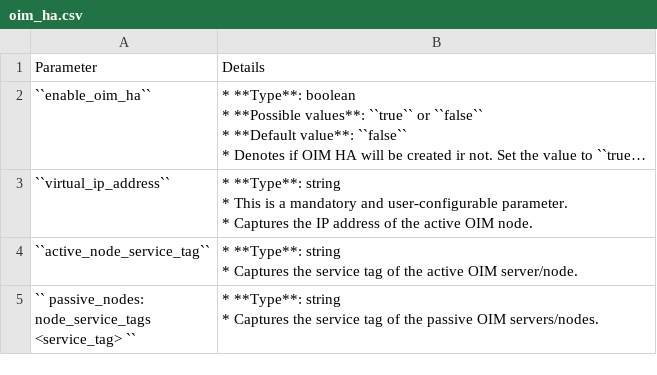
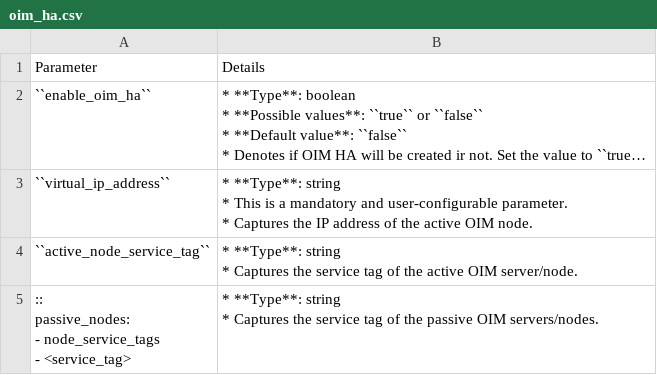
Before and after one commit to vasanthsathya/omnia, a CSV file: docs/source/Tables/oim_ha.csv, drawn as a sheet; long unchanged cells end in ….

Commit message:
doc updates

```diff
--- a/docs/source/Tables/oim_ha.csv
+++ b/docs/source/Tables/oim_ha.csv
@@ -10,5 +10,6 @@
 * Captures the service tag of the active OIM server/node."
-"`` passive_nodes:
-        node_service_tags
-              <service_tag> ``","* **Type**: string
-* Captures the service tag of the passive OIM servers/nodes."
+"::
+     passive_nodes:
+        - node_service_tags
+              - <service_tag>","* **Type**: string
+* Captures the service tag of the passive OIM servers/nodes."
```
